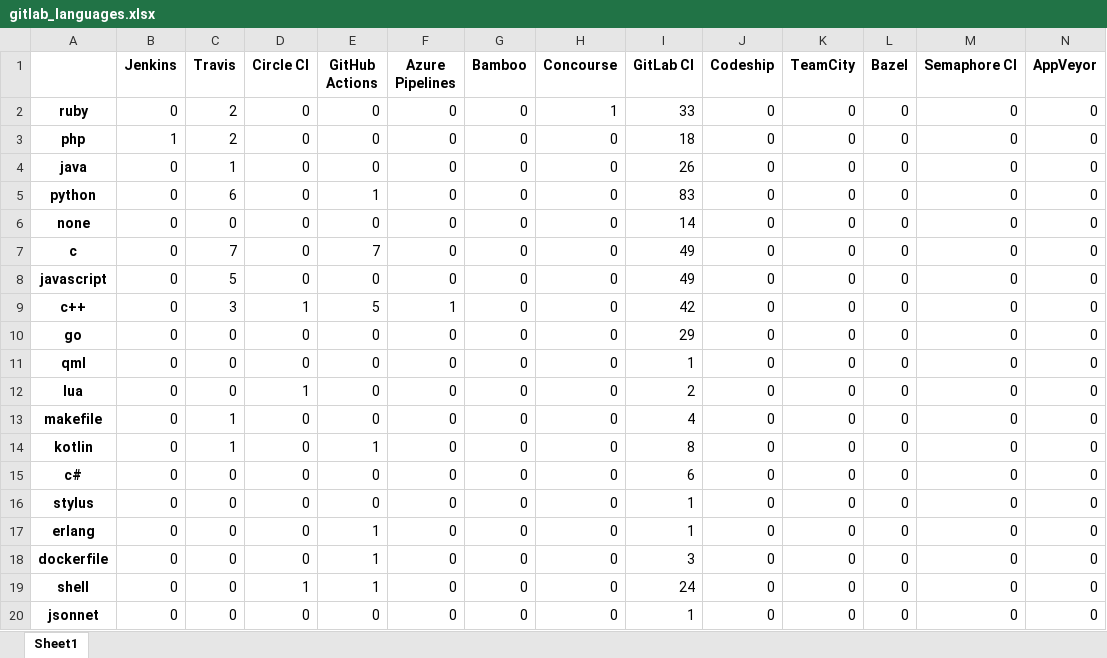
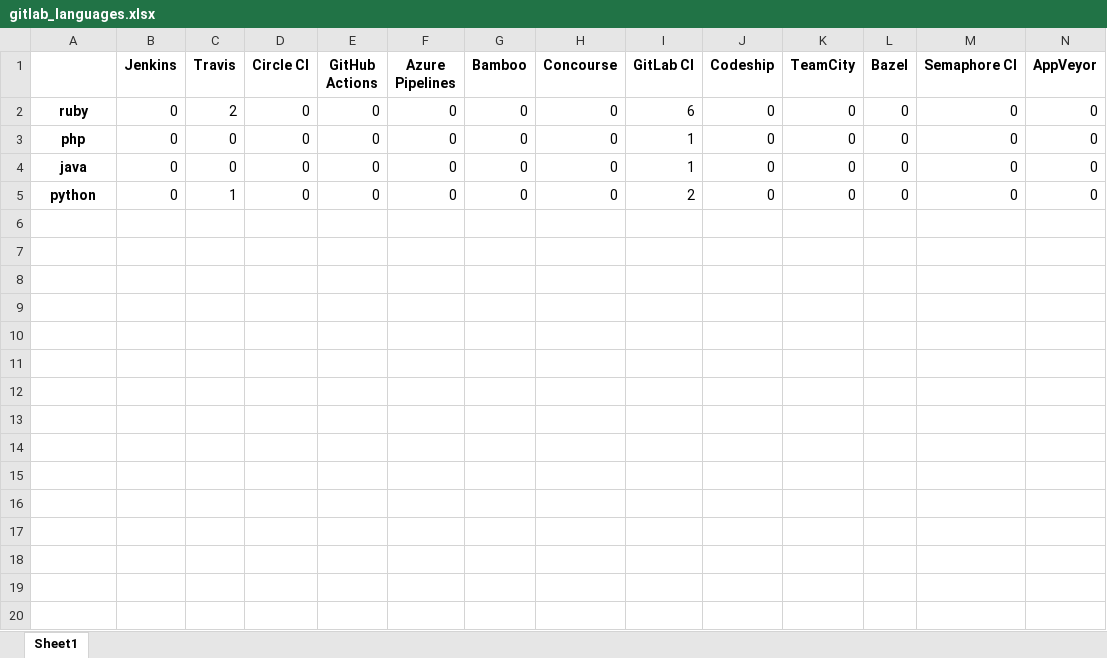
Before and after one commit to jorcontrerasp/BuscadorCIRepos, an Excel workbook: final_results/1/gitlab/gitlab_languages.xlsx, sheet Sheet1, drawn as a sheet; only a part is shown; values as stored, in another font and other column widths than the file's, no borders; the diff covers the shown part only; the diff names each change by its address in the sheet, - before the commit and + after, or states it on an @@ line.

```diff
--- a/final_results/1/gitlab/gitlab_languages.xlsx (sheet Sheet1)
+++ b/final_results/1/gitlab/gitlab_languages.xlsx (sheet Sheet1)
-H2 (Concourse): 1
+H2 (Concourse): 0
-I2 (GitLab CI): 33
+I2 (GitLab CI): 6
-B3 (Jenkins): 1
+B3 (Jenkins): 0
-C3 (Travis): 2
+C3 (Travis): 0
-I3 (GitLab CI): 18
+I3 (GitLab CI): 1
-C4 (Travis): 1
+C4 (Travis): 0
-I4 (GitLab CI): 26
+I4 (GitLab CI): 1
-C5 (Travis): 6
+C5 (Travis): 1
-E5 (GitHub Actions): 1
+E5 (GitHub Actions): 0
-I5 (GitLab CI): 83
+I5 (GitLab CI): 2
-row 6: none | 0 | 0 | 0 | 0 | 0 | 0 | 0 | 14 | 0 | 0 | 0 | 0 | 0
-row 7: c | 0 | 7 | 0 | 7 | 0 | 0 | 0 | 49 | 0 | 0 | 0 | 0 | 0
-row 8: javascript | 0 | 5 | 0 | 0 | 0 | 0 | 0 | 49 | 0 | 0 | 0 | 0 | 0
-row 9: c++ | 0 | 3 | 1 | 5 | 1 | 0 | 0 | 42 | 0 | 0 | 0 | 0 | 0
-row 10: go | 0 | 0 | 0 | 0 | 0 | 0 | 0 | 29 | 0 | 0 | 0 | 0 | 0
-row 11: qml | 0 | 0 | 0 | 0 | 0 | 0 | 0 | 1 | 0 | 0 | 0 | 0 | 0
-row 12: lua | 0 | 0 | 1 | 0 | 0 | 0 | 0 | 2 | 0 | 0 | 0 | 0 | 0
-row 13: makefile | 0 | 1 | 0 | 0 | 0 | 0 | 0 | 4 | 0 | 0 | 0 | 0 | 0
-row 14: kotlin | 0 | 1 | 0 | 1 | 0 | 0 | 0 | 8 | 0 | 0 | 0 | 0 | 0
-row 15: c# | 0 | 0 | 0 | 0 | 0 | 0 | 0 | 6 | 0 | 0 | 0 | 0 | 0
-row 16: stylus | 0 | 0 | 0 | 0 | 0 | 0 | 0 | 1 | 0 | 0 | 0 | 0 | 0
-row 17: erlang | 0 | 0 | 0 | 1 | 0 | 0 | 0 | 1 | 0 | 0 | 0 | 0 | 0
-row 18: dockerfile | 0 | 0 | 0 | 1 | 0 | 0 | 0 | 3 | 0 | 0 | 0 | 0 | 0
-row 19: shell | 0 | 0 | 1 | 1 | 0 | 0 | 0 | 24 | 0 | 0 | 0 | 0 | 0
-row 20: jsonnet | 0 | 0 | 0 | 0 | 0 | 0 | 0 | 1 | 0 | 0 | 0 | 0 | 0
```
Also changed, not shown: 33 removed rows elsewhere in this sheet, final_results/1/github/github_languages.xlsx, final_results/1/github/github_results.xlsx, 21 other files.
